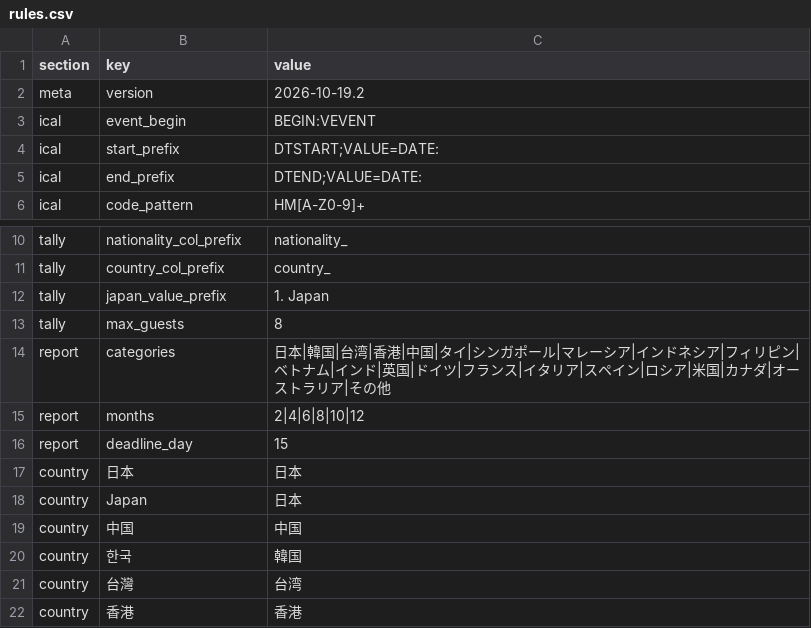
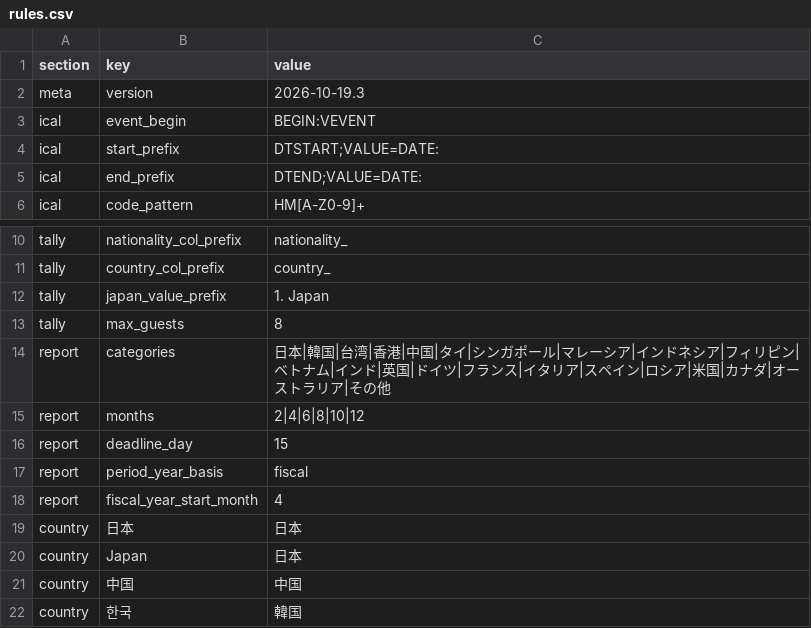
Before and after one commit to mitu4tu/guest-register-rules, a CSV file: rules.csv, drawn as a sheet; only a part is shown, gaps mark what is left out; the shorter side is filled out with more unchanged rows.

```diff
--- a/rules.csv
+++ b/rules.csv
@@ -1,3 +1,3 @@
 section,key,value
-meta,version,2026-10-19.2
+meta,version,2026-10-19.3
 ical,event_begin,BEGIN:VEVENT
@@ -16,2 +16,4 @@ report,months,2|4|6|8|10|12
 report,deadline_day,15
+report,period_year_basis,fiscal
+report,fiscal_year_start_month,4
 country,日本,日本
```
